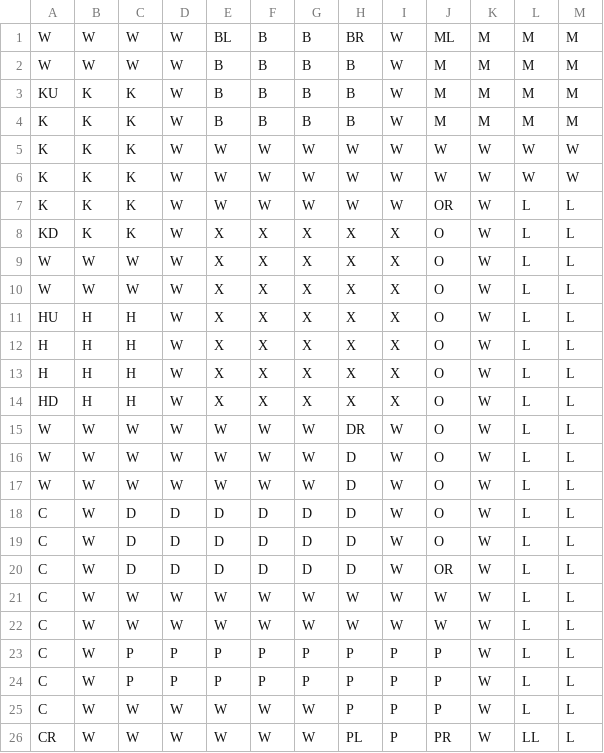
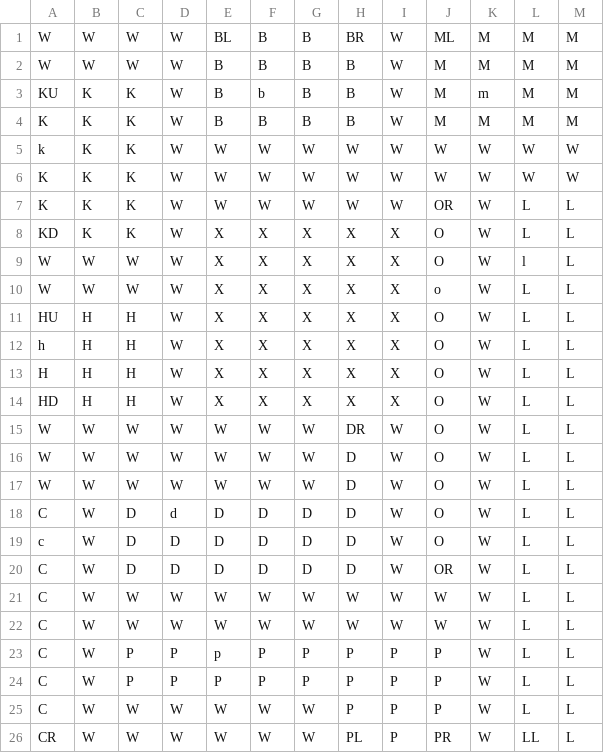
Before and after one commit to alforeha/ClueRefactoring, a CSV file: Clue Layout.csv, drawn as a sheet.

```diff
--- a/Clue Layout.csv
+++ b/Clue Layout.csv
@@ -2,5 +2,5 @@ W,W,W,W,BL,B,B,BR,W,ML,M,M,M,
 W,W,W,W,B,B,B,B,W,M,M,M,M,
-KU,K,K,W,B,B,B,B,W,M,M,M,M,
+KU,K,K,W,B,b,B,B,W,M,m,M,M,
 K,K,K,W,B,B,B,B,W,M,M,M,M,
-K,K,K,W,W,W,W,W,W,W,W,W,W,
+k,K,K,W,W,W,W,W,W,W,W,W,W,
 K,K,K,W,W,W,W,W,W,W,W,W,W,
@@ -8,6 +8,6 @@ K,K,K,W,W,W,W,W,W,OR,W,L,L,
 KD,K,K,W,X,X,X,X,X,O,W,L,L,
-W,W,W,W,X,X,X,X,X,O,W,L,L,
-W,W,W,W,X,X,X,X,X,O,W,L,L,
+W,W,W,W,X,X,X,X,X,O,W,l,L,
+W,W,W,W,X,X,X,X,X,o,W,L,L,
 HU,H,H,W,X,X,X,X,X,O,W,L,L,
-H,H,H,W,X,X,X,X,X,O,W,L,L,
+h,H,H,W,X,X,X,X,X,O,W,L,L,
 H,H,H,W,X,X,X,X,X,O,W,L,L,
@@ -17,4 +17,4 @@ W,W,W,W,W,W,W,D,W,O,W,L,L,
 W,W,W,W,W,W,W,D,W,O,W,L,L,
-C,W,D,D,D,D,D,D,W,O,W,L,L,
-C,W,D,D,D,D,D,D,W,O,W,L,L,
+C,W,D,d,D,D,D,D,W,O,W,L,L,
+c,W,D,D,D,D,D,D,W,O,W,L,L,
 C,W,D,D,D,D,D,D,W,OR,W,L,L,
@@ -22,3 +22,3 @@ C,W,W,W,W,W,W,W,W,W,W,L,L,
 C,W,W,W,W,W,W,W,W,W,W,L,L,
-C,W,P,P,P,P,P,P,P,P,W,L,L,
+C,W,P,P,p,P,P,P,P,P,W,L,L,
 C,W,P,P,P,P,P,P,P,P,W,L,L,
```
Also changed, not shown: 4 other files.
